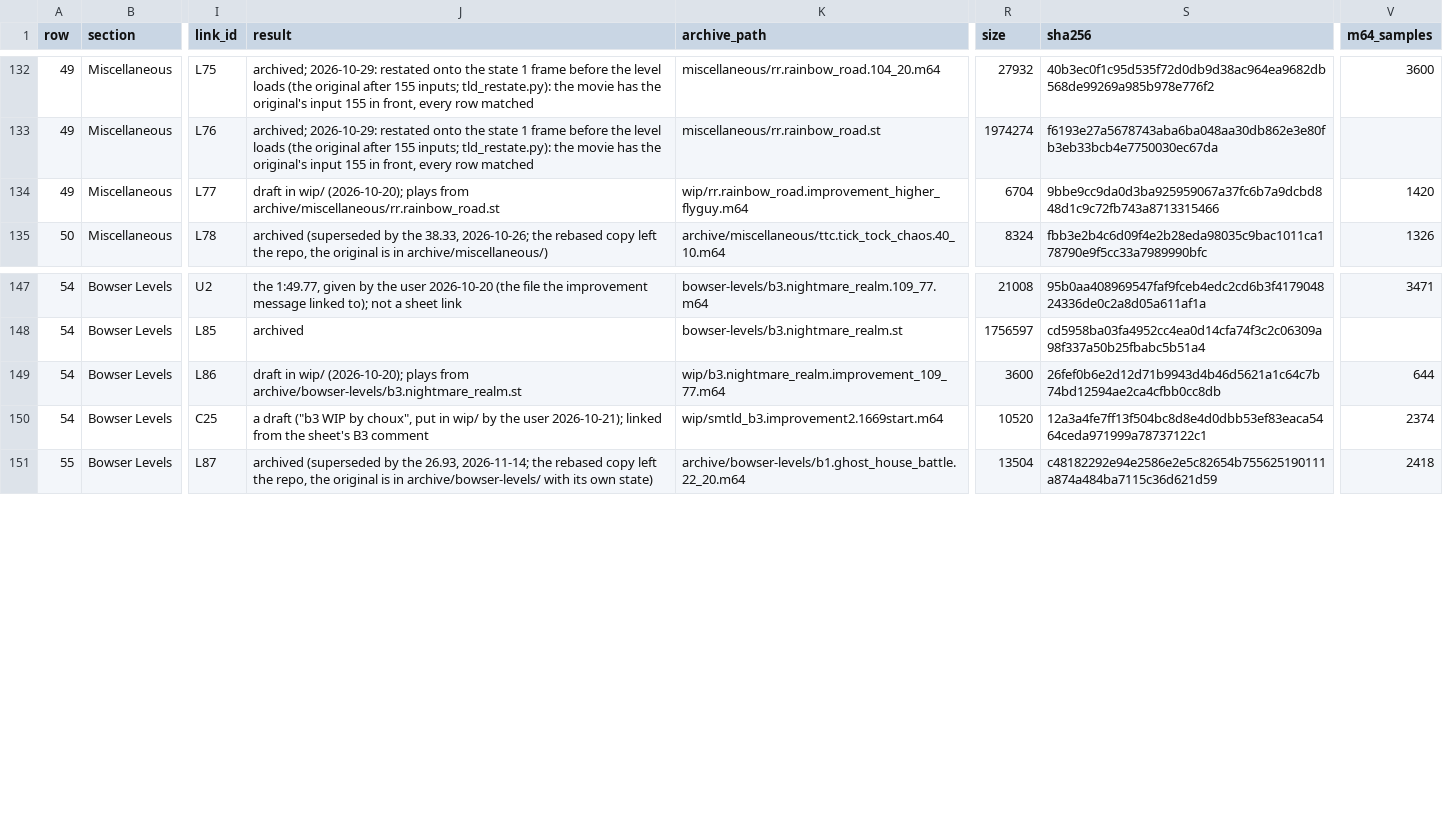
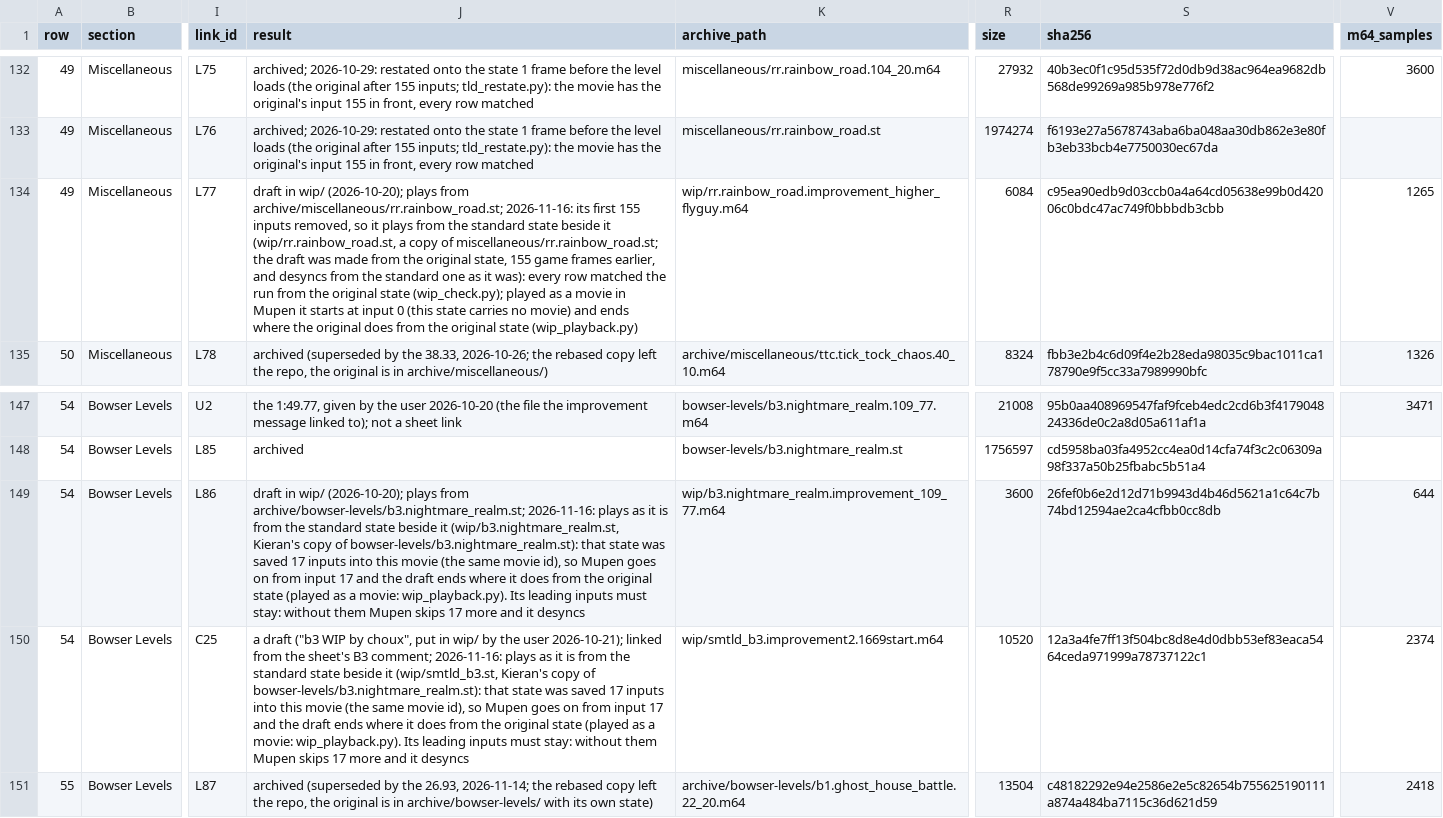
Before and after one commit to frKieran/sm64-tld-tas, a CSV file: manifest.csv, drawn as a sheet; only a part is shown, gaps mark what is left out; the diff names each change by its address in the sheet, - before the commit and + after, or states it on an @@ line.

```diff
--- a/manifest.csv
+++ b/manifest.csv
-J134 (result): …plays from archive/miscellaneous/rr.rainbow_road.st
+J134 (result): …plays from archive/miscellaneous/rr.rainbow_road.st; 2026-11-16: its first 155 inputs removed, so it plays from the standard state beside it (wip/rr.rainbow_road.st, a copy of miscellaneous/rr.rainbow_road.st; the draft was made from the original state, 155 game frames earlier, and desyncs from the standard one as it was): every row matched the run from the original state (wip_check.py); played as a movie in Mupen it starts at input 0 (this state carries no movie) and ends where the original does from the original state (wip_playback.py)
-R134 (size): 6704
+R134 (size): 6084
-S134 (sha256): 9bbe9cc9da0d3ba925959067a37fc6b7a9dcbd848d1c9c72fb743a8713315466
+S134 (sha256): c95ea90edb9d03ccb0a4a64cd05638e99b0d42006c0bdc47ac749f0bbbdb3cbb
-V134 (m64_samples): 1420
+V134 (m64_samples): 1265
-J149 (result): …plays from archive/bowser-levels/b3.nightmare_realm.st
+J149 (result): …plays from archive/bowser-levels/b3.nightmare_realm.st; 2026-11-16: plays as it is from the standard state beside it (wip/b3.nightmare_realm.st, Kieran's copy of bowser-levels/b3.nightmare_realm.st): that state was saved 17 inputs into this movie (the same movie id), so Mupen goes on from input 17 and the draft ends where it does from the original state (played as a movie: wip_playback.py). Its leading inputs must stay: without them Mupen skips 17 more and it desyncs
-J150 (result): …sheet's B3 comment
+J150 (result): …sheet's B3 comment; 2026-11-16: plays as it is from the standard state beside it (wip/smtld_b3.st, Kieran's copy of bowser-levels/b3.nightmare_realm.st): that state was saved 17 inputs into this movie (the same movie id), so Mupen goes on from input 17 and the draft ends where it does from the original state (played as a movie: wip_playback.py). Its leading inputs must stay: without them Mupen skips 17 more and it desyncs
```
Also changed, not shown: 5 other files.
